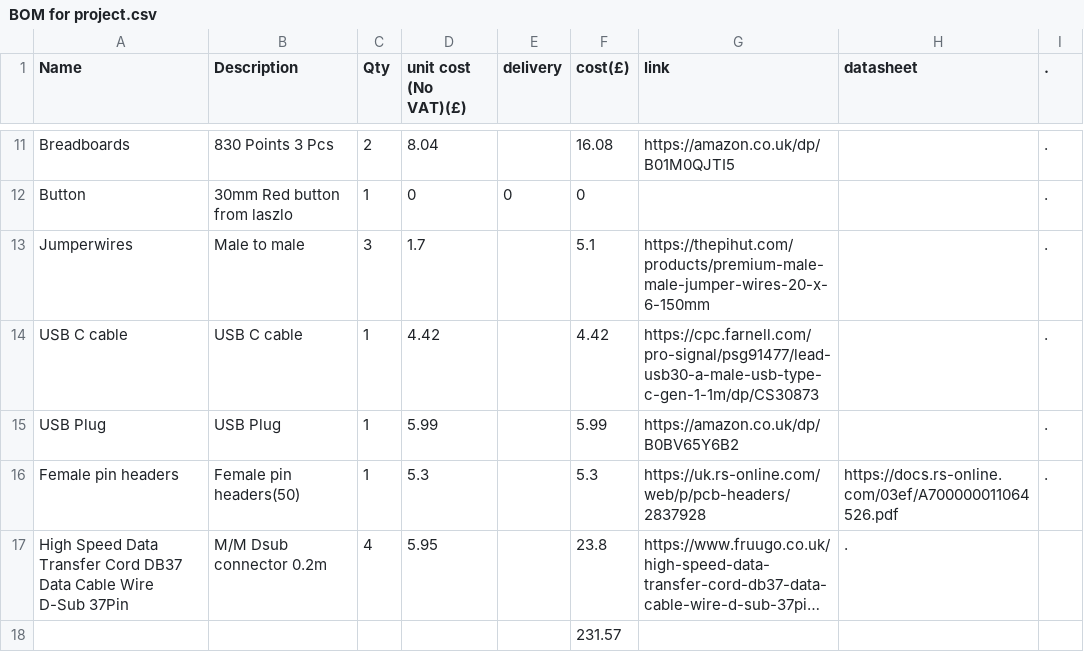
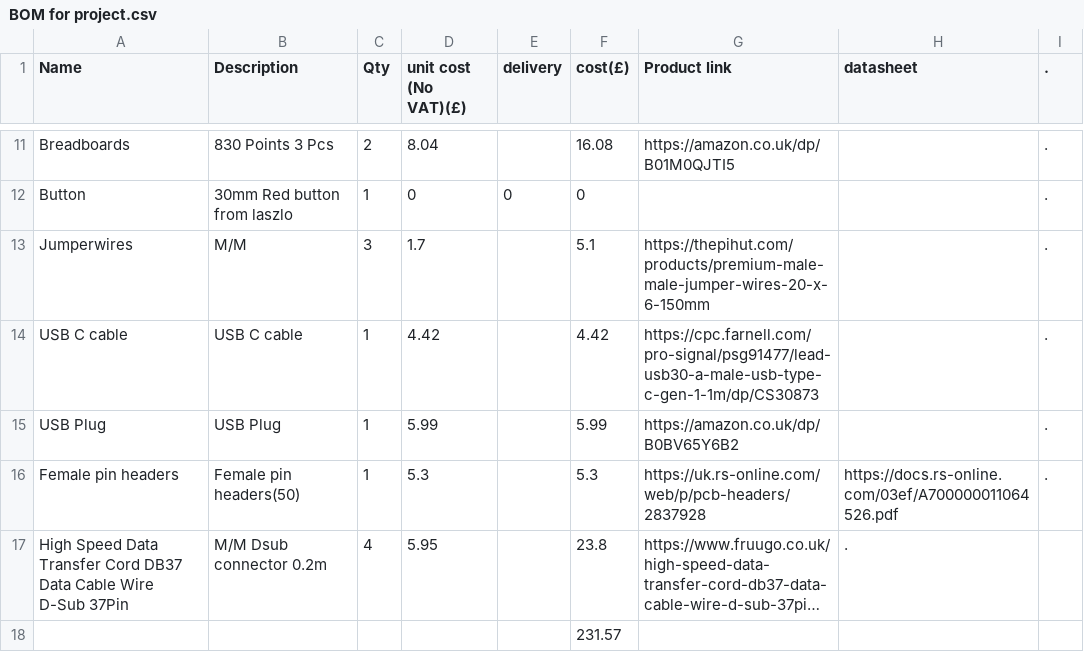
Before and after one commit to Hberrill4/uav-harness-tester, a CSV file: docs/project-files/BOM for project.csv, drawn as a sheet; only a part is shown, gaps mark what is left out; long unchanged cells end in …; the diff names each change by its address in the sheet, - before the commit and + after, or states it on an @@ line.

Commit message:
Modify BOM CSV header and product link column
Updated the header and corrected the product link column name in the BOM.

```diff
--- a/docs/project-files/BOM for project.csv
+++ b/docs/project-files/BOM for project.csv
-G1: link
+G1: Product link
-B13 (Description): Male to male
+B13 (Description): M/M
```
